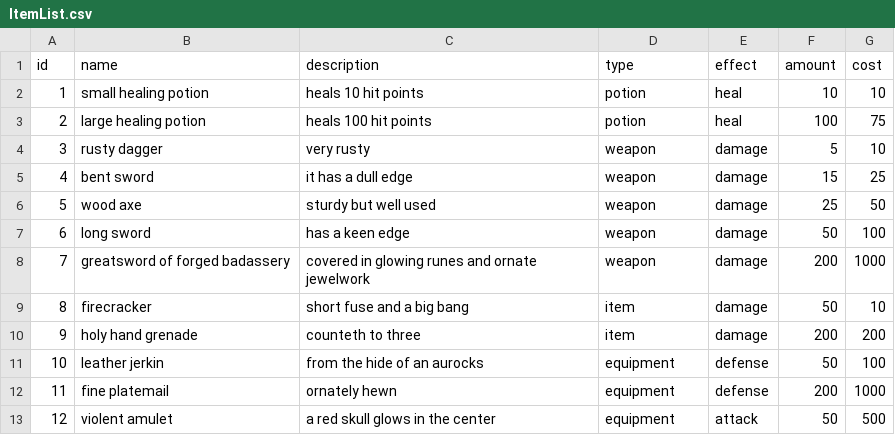
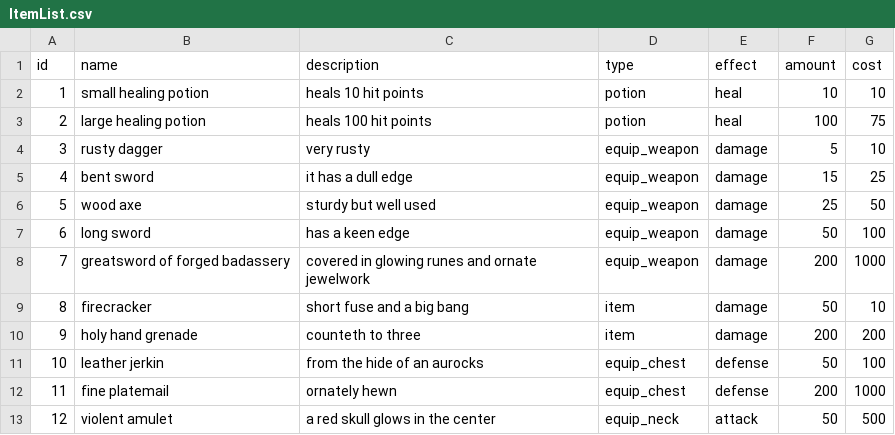
Before and after one commit to tdonlan/JSRPG, a CSV file: public_html/js/ItemList.csv, drawn as a sheet.

```diff
--- a/public_html/js/ItemList.csv
+++ b/public_html/js/ItemList.csv
@@ -3,11 +3,11 @@ id,name,description,type,effect,amount,cost
 2,large healing potion,heals 100 hit points,potion,heal,100,75
-3,rusty dagger,very rusty,weapon,damage,5,10
-4,bent sword,it has a dull edge,weapon,damage,15,25
-5,wood axe,sturdy but well used,weapon,damage,25,50
-6,long sword,has a keen edge,weapon,damage,50,100
-7,greatsword of forged badassery,covered in glowing runes and ornate jewelwork,weapon,damage,200,1000
+3,rusty dagger,very rusty,equip_weapon,damage,5,10
+4,bent sword,it has a dull edge,equip_weapon,damage,15,25
+5,wood axe,sturdy but well used,equip_weapon,damage,25,50
+6,long sword,has a keen edge,equip_weapon,damage,50,100
+7,greatsword of forged badassery,covered in glowing runes and ornate jewelwork,equip_weapon,damage,200,1000
 8,firecracker,short fuse and a big bang,item,damage,50,10
 9,holy hand grenade,counteth to three,item,damage,200,200
-10,leather jerkin,from the hide of an aurocks,equipment,defense,50,100
-11,fine platemail,ornately hewn,equipment,defense,200,1000
-12,violent amulet,a red skull glows in the center,equipment,attack,50,500
+10,leather jerkin,from the hide of an aurocks,equip_chest,defense,50,100
+11,fine platemail,ornately hewn,equip_chest,defense,200,1000
+12,violent amulet,a red skull glows in the center,equip_neck,attack,50,500
```
Also changed, not shown: 2 other files.
